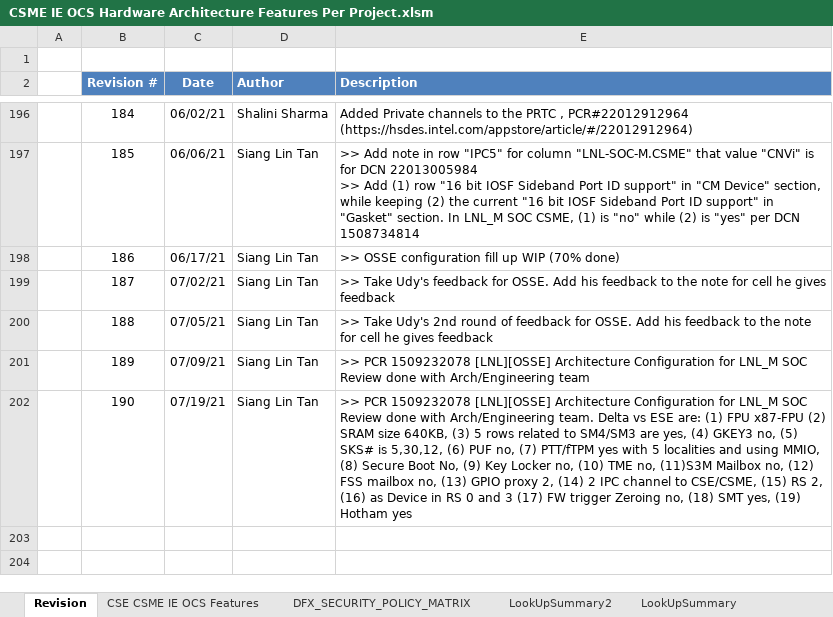
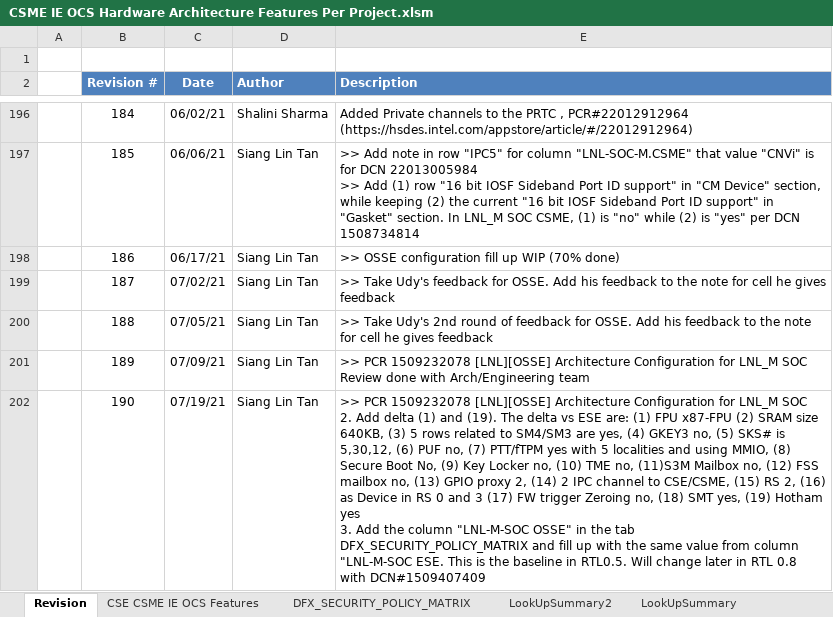
Before and after one commit to jasonx-tsao/exp_vtb, an Excel workbook: ArchSpecs/Working/CSME IE OCS Hardware Architecture Features Per Project.xlsm, sheet Revision, drawn as a sheet; only a part is shown, gaps mark what is left out; values as stored, in another font and other column widths than the file's, no borders; ↵ is a line break in a cell; the diff names each change by its address in the sheet, - before the commit and + after, or states it on an @@ line.

Commit message:
190	07/19/21	Siang Lin Tan	">> PCR 1509232078 [LNL][OSSE] Architecture Configuration for LNL_M SOC 2. Add delta (1) and (19). The delta vs ESE are: (1) FPU x87-FPU (2) SRAM size 640KB, (3) 5 rows related to SM4/SM3 are yes, (4) GKEY3 no, (5) SKS# is 5,30,12, (6) PUF no, (7) PTT/fTPM yes with 5 localities and using MMIO, (8) Secure Boot No, (9) Key Locker no, (10) TME no, (11)S3M Mailbox no, (12) FSS mailbox no, (13) GPIO proxy 2, (14) 2 IPC channel to CSE/CSME, (15) RS 2, (16) as Device in RS 0 and 3 (17) FW trigger Zeroing no, (18) SMT yes, (19) Hotham yes 3. Add the column ""LNL-M-SOC OSSE"" in the tab DFX_SECURITY_POLICY_MATRIX and fill up with the same value from column ""LNL-M-SOC ESE. This is the baseline in RTL0.5. Will change later in RTL 0.8 with DCN#1509407409"
[git-p4: depot-paths = "//depot/projects/coe/CSME/": change = 799958]

```diff
--- a/ArchSpecs/Working/CSME IE OCS Hardware Architecture Features Per Project.xlsm (sheet Revision)
+++ b/ArchSpecs/Working/CSME IE OCS Hardware Architecture Features Per Project.xlsm (sheet Revision)
-E202 (Description): …LNL_M SOC ↵ Review done with Arch/Engineering team. Delta vs ESE are: (1) FPU x87-FPU (2) SRAM size 640KB, (3) 5 rows related to SM4/SM3 are yes, (4) GKEY3 no, (5) SKS# is 5,30,12, (6) PUF no, (7) PTT/fTPM yes with 5 localities and using MMIO, (8) Secure Boot No, (9) Key Locker no, (10) TME no, (11)S3M Mailbox no, (12) FSS mailbox no, (13) GPIO proxy 2, (14) 2 IPC channel to CSE/CSME, (15) RS 2, (16) as Device in RS 0 and 3 (17) FW trigger Zeroing no, (18) SMT yes, (19) Hotham yes
+E202 (Description): …LNL_M SOC ↵ 2. Add delta (1) and (19). The delta vs ESE are: (1) FPU x87-FPU (2) SRAM size 640KB, (3) 5 rows related to SM4/SM3 are yes, (4) GKEY3 no, (5) SKS# is 5,30,12, (6) PUF no, (7) PTT/fTPM yes with 5 localities and using MMIO, (8) Secure Boot No, (9) Key Locker no, (10) TME no, (11)S3M Mailbox no, (12) FSS mailbox no, (13) GPIO proxy 2, (14) 2 IPC channel to CSE/CSME, (15) RS 2, (16) as Device in RS 0 and 3 (17) FW trigger Zeroing no, (18) SMT yes, (19) Hotham yes ↵ 3. Add the column "LNL-M-SOC OSSE" in the tab DFX_SECURITY_POLICY_MATRIX and fill up with the same value from column "LNL-M-SOC ESE. This is the baseline in RTL0.5. Will change later in RTL 0.8 with DCN#1509407409
```
Also changed, not shown: sheet LookUpSummary2, sheet DFX_SECURITY_POLICY_MATRIX, sheet LookUpSummary, charts or pictures.
